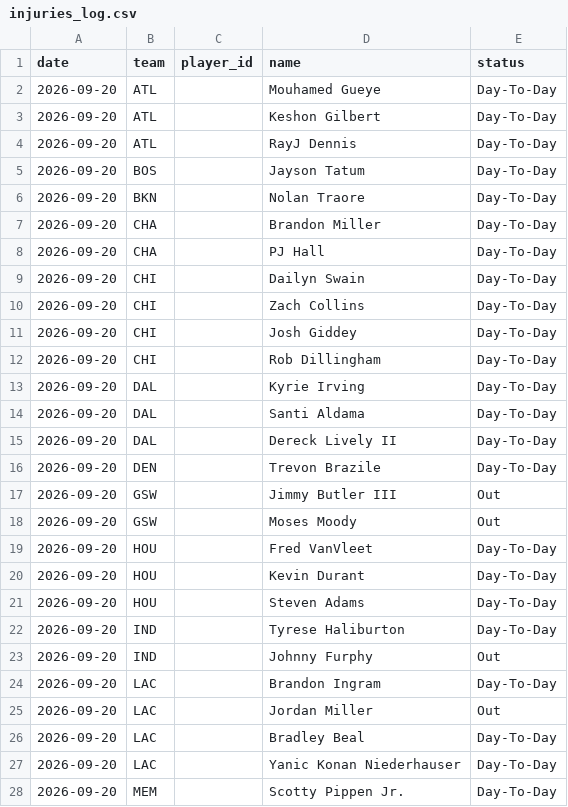
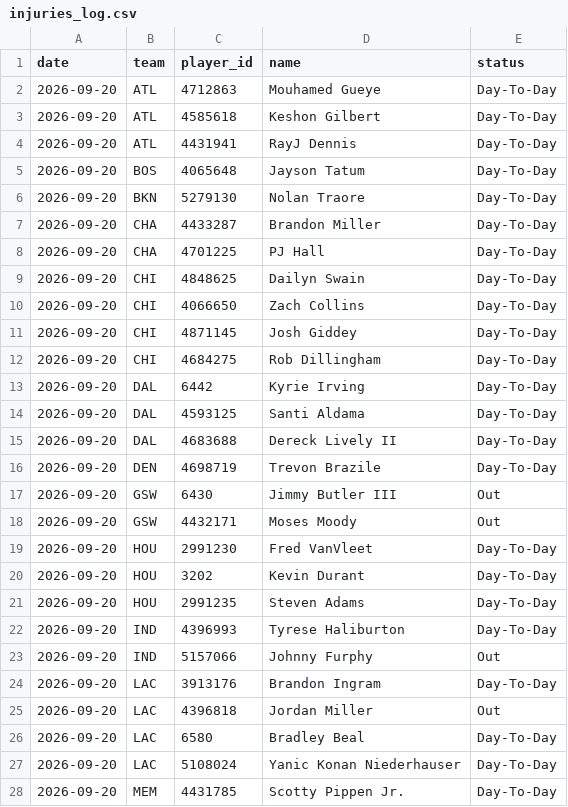
Before and after one commit to DEMON-X13/nfl-hub, a CSV file: nba-hub/data/injuries_log.csv, drawn as a sheet; only a part is shown; the diff covers the shown part only.

```diff
--- a/nba-hub/data/injuries_log.csv
+++ b/nba-hub/data/injuries_log.csv
@@ -1,28 +1,28 @@
 date,team,player_id,name,status
-2026-09-20,ATL,,Mouhamed Gueye,Day-To-Day
-2026-09-20,ATL,,Keshon Gilbert,Day-To-Day
-2026-09-20,ATL,,RayJ Dennis,Day-To-Day
-2026-09-20,BOS,,Jayson Tatum,Day-To-Day
-2026-09-20,BKN,,Nolan Traore,Day-To-Day
-2026-09-20,CHA,,Brandon Miller,Day-To-Day
-2026-09-20,CHA,,PJ Hall,Day-To-Day
-2026-09-20,CHI,,Dailyn Swain,Day-To-Day
-2026-09-20,CHI,,Zach Collins,Day-To-Day
-2026-09-20,CHI,,Josh Giddey,Day-To-Day
-2026-09-20,CHI,,Rob Dillingham,Day-To-Day
-2026-09-20,DAL,,Kyrie Irving,Day-To-Day
-2026-09-20,DAL,,Santi Aldama,Day-To-Day
-2026-09-20,DAL,,Dereck Lively II,Day-To-Day
-2026-09-20,DEN,,Trevon Brazile,Day-To-Day
-2026-09-20,GSW,,Jimmy Butler III,Out
-2026-09-20,GSW,,Moses Moody,Out
-2026-09-20,HOU,,Fred VanVleet,Day-To-Day
-2026-09-20,HOU,,Kevin Durant,Day-To-Day
-2026-09-20,HOU,,Steven Adams,Day-To-Day
-2026-09-20,IND,,Tyrese Haliburton,Day-To-Day
-2026-09-20,IND,,Johnny Furphy,Out
-2026-09-20,LAC,,Brandon Ingram,Day-To-Day
-2026-09-20,LAC,,Jordan Miller,Out
-2026-09-20,LAC,,Bradley Beal,Day-To-Day
-2026-09-20,LAC,,Yanic Konan Niederhauser,Day-To-Day
-2026-09-20,MEM,,Scotty Pippen Jr.,Day-To-Day
+2026-09-20,ATL,4712863,Mouhamed Gueye,Day-To-Day
+2026-09-20,ATL,4585618,Keshon Gilbert,Day-To-Day
+2026-09-20,ATL,4431941,RayJ Dennis,Day-To-Day
+2026-09-20,BOS,4065648,Jayson Tatum,Day-To-Day
+2026-09-20,BKN,5279130,Nolan Traore,Day-To-Day
+2026-09-20,CHA,4433287,Brandon Miller,Day-To-Day
+2026-09-20,CHA,4701225,PJ Hall,Day-To-Day
+2026-09-20,CHI,4848625,Dailyn Swain,Day-To-Day
+2026-09-20,CHI,4066650,Zach Collins,Day-To-Day
+2026-09-20,CHI,4871145,Josh Giddey,Day-To-Day
+2026-09-20,CHI,4684275,Rob Dillingham,Day-To-Day
+2026-09-20,DAL,6442,Kyrie Irving,Day-To-Day
+2026-09-20,DAL,4593125,Santi Aldama,Day-To-Day
+2026-09-20,DAL,4683688,Dereck Lively II,Day-To-Day
+2026-09-20,DEN,4698719,Trevon Brazile,Day-To-Day
+2026-09-20,GSW,6430,Jimmy Butler III,Out
+2026-09-20,GSW,4432171,Moses Moody,Out
+2026-09-20,HOU,2991230,Fred VanVleet,Day-To-Day
+2026-09-20,HOU,3202,Kevin Durant,Day-To-Day
+2026-09-20,HOU,2991235,Steven Adams,Day-To-Day
+2026-09-20,IND,4396993,Tyrese Haliburton,Day-To-Day
+2026-09-20,IND,5157066,Johnny Furphy,Out
+2026-09-20,LAC,3913176,Brandon Ingram,Day-To-Day
+2026-09-20,LAC,4396818,Jordan Miller,Out
+2026-09-20,LAC,6580,Bradley Beal,Day-To-Day
+2026-09-20,LAC,5108024,Yanic Konan Niederhauser,Day-To-Day
+2026-09-20,MEM,4431785,Scotty Pippen Jr.,Day-To-Day
```
Also changed, not shown: 48 edited cells elsewhere in this file, 2 other files.
